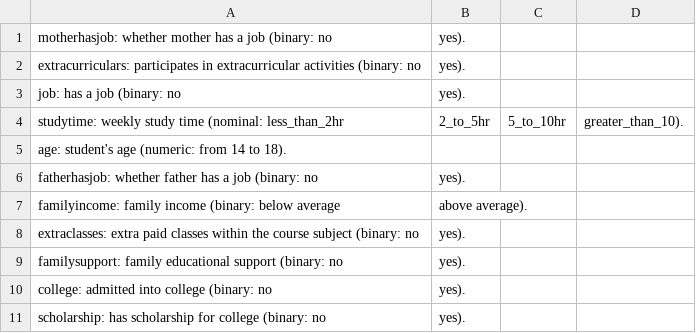
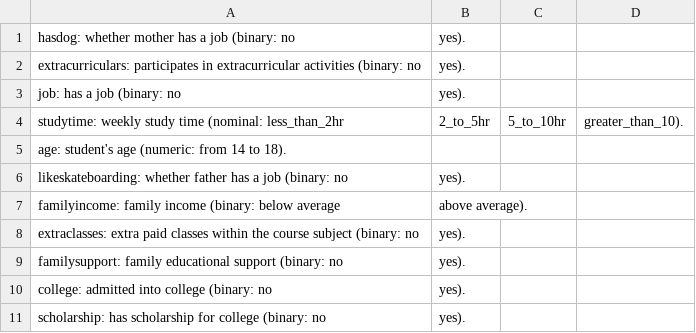
Before and after one commit to helenzhao093/interactive-feature-selection, a CSV file: static/data/rand_data/description.csv, drawn as a sheet.

Commit message:
change des

```diff
--- a/static/data/rand_data/description.csv
+++ b/static/data/rand_data/description.csv
@@ -1,2 +1,2 @@
-motherhasjob: whether mother has a job (binary: no, yes).
+hasdog: whether mother has a job (binary: no, yes).
 extracurriculars: participates in extracurricular activities (binary: no, yes).
@@ -5,3 +5,3 @@ studytime: weekly study time (nominal: less_than_2hr, 2_to_5hr, 5_to_10hr, great
 age: student's age (numeric: from 14 to 18).
-fatherhasjob: whether father has a job (binary: no, yes).
+likeskateboarding: whether father has a job (binary: no, yes).
 familyincome: family income (binary: below average, above average).
```
